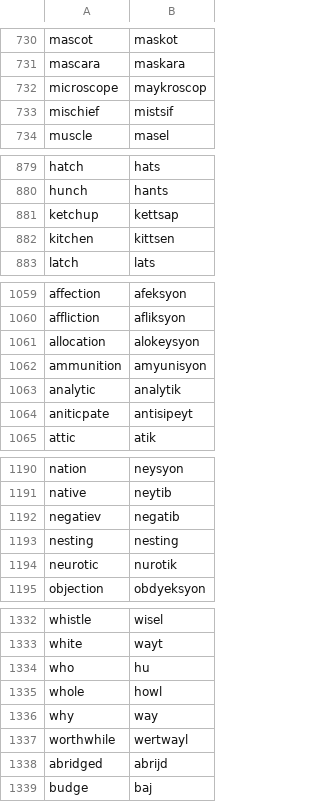
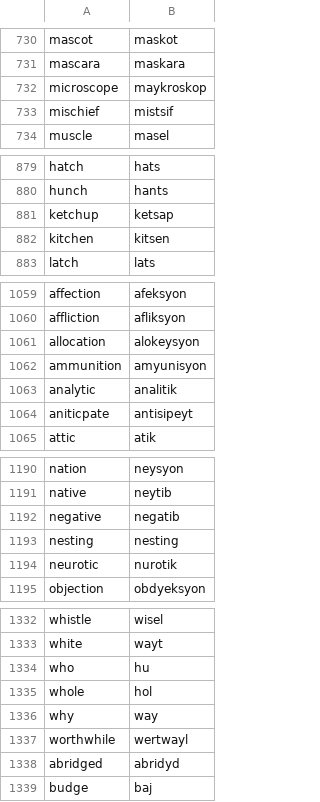
Before and after one commit to Mango-Cats/tagabaybay, a CSV file: gold/data/ching_chua.csv, drawn as a sheet; only a part is shown, gaps mark what is left out; the diff covers the shown part only.

Commit message:
updated chua_ching dataset

```diff
--- a/gold/data/ching_chua.csv
+++ b/gold/data/ching_chua.csv
@@ -731,3 +731,3 @@ mascot,maskot
 mascara,maskara
-microscope,maykroscop
+microscope,maykroskop
 mischief,mistsif
@@ -880,4 +880,4 @@ hatch,hats
 hunch,hants
-ketchup,kettsap
-kitchen,kittsen
+ketchup,ketsap
+kitchen,kitsen
 latch,lats
@@ -1062,3 +1062,3 @@ allocation,alokeysyon
 ammunition,amyunisyon
-analytic,analytik
+analytic,analitik
 aniticpate,antisipeyt
@@ -1191,3 +1191,3 @@ nation,neysyon
 native,neytib
-negatiev,negatib
+negative,negatib
 nesting,nesting
@@ -1334,6 +1334,6 @@ white,wayt
 who,hu
-whole,howl
+whole,hol
 why,way
 worthwhile,wertwayl
-abridged,abrijd
+abridged,abridyd
 budge,baj
```
Also changed, not shown: 3 edited cells elsewhere in this file.
